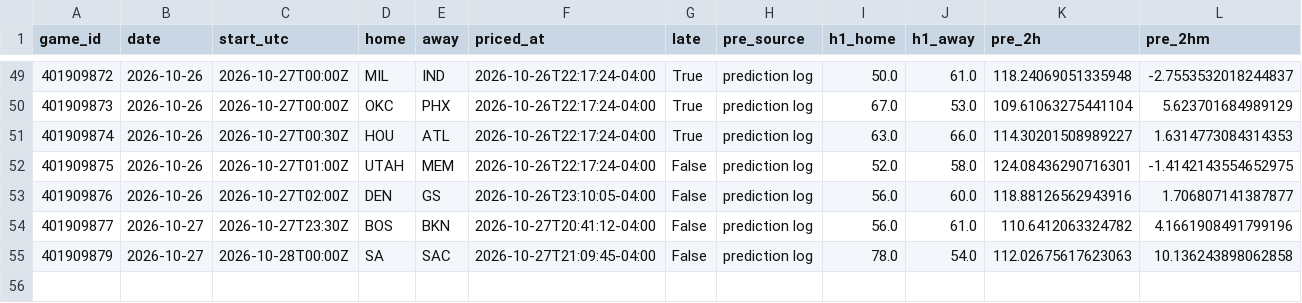
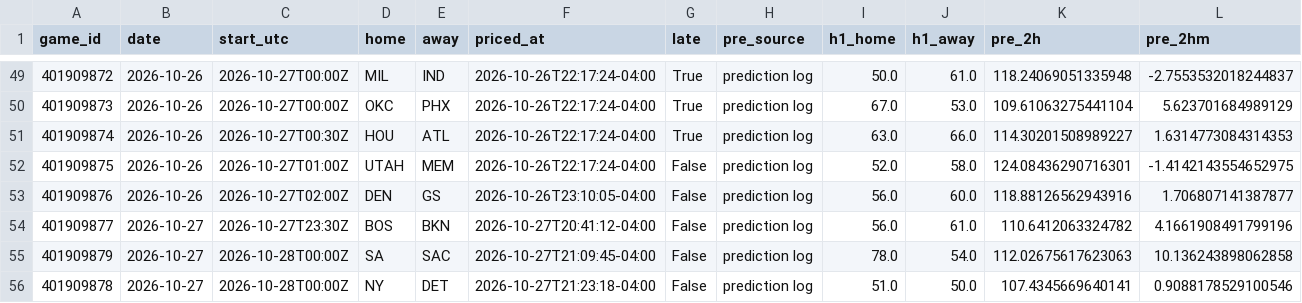
Before and after one commit to WallStreetQ/nba-model, a CSV file: model/halftime_log.csv, drawn as a sheet; only a part is shown, gaps mark what is left out; rows hold the shown columns only; the diff names each change by its address in the sheet, - before the commit and + after, or states it on an @@ line.

```diff
--- a/model/halftime_log.csv
+++ b/model/halftime_log.csv
+row 56: 401909878 | 2026-10-27 | 2026-10-28T00:00Z | NY | DET | 2026-10-27T21:23:18-04:00 | False | prediction log | 51.0 | 50.0 | 107.4345669640141 | 0.9088178529100546
```
Also changed, not shown: 1 other file.
